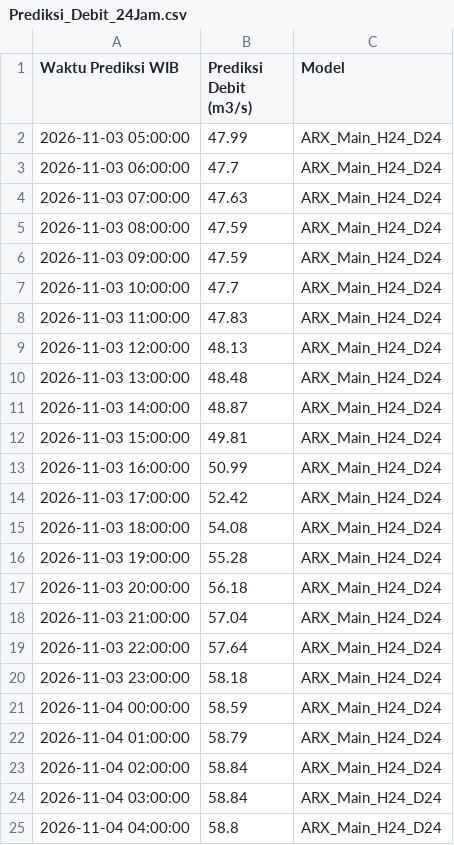
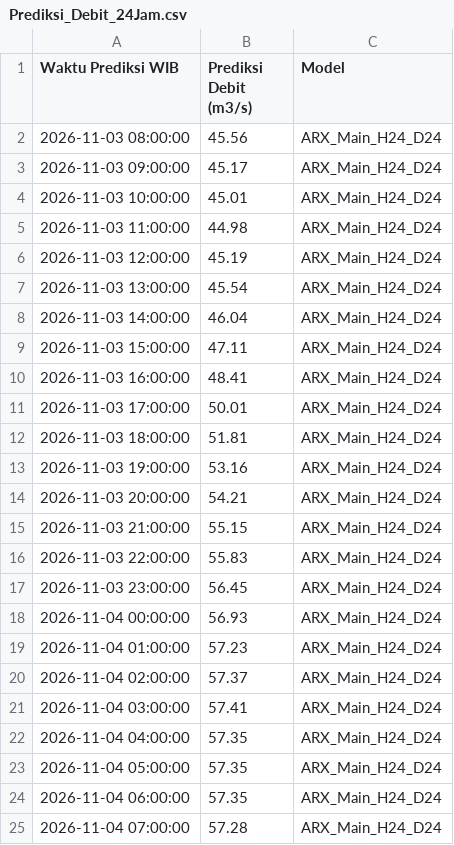
Before and after one commit to ajuneuh/prediksi-dayeuhkolot, a CSV file: v1.1/Prediksi_Debit_24Jam.csv, drawn as a sheet.

```diff
--- a/v1.1/Prediksi_Debit_24Jam.csv
+++ b/v1.1/Prediksi_Debit_24Jam.csv
@@ -1,25 +1,25 @@
 Waktu Prediksi WIB,Prediksi Debit (m3/s),Model
-2026-11-03 05:00:00,47.99,ARX_Main_H24_D24
-2026-11-03 06:00:00,47.7,ARX_Main_H24_D24
-2026-11-03 07:00:00,47.63,ARX_Main_H24_D24
-2026-11-03 08:00:00,47.59,ARX_Main_H24_D24
-2026-11-03 09:00:00,47.59,ARX_Main_H24_D24
-2026-11-03 10:00:00,47.7,ARX_Main_H24_D24
-2026-11-03 11:00:00,47.83,ARX_Main_H24_D24
-2026-11-03 12:00:00,48.13,ARX_Main_H24_D24
-2026-11-03 13:00:00,48.48,ARX_Main_H24_D24
-2026-11-03 14:00:00,48.87,ARX_Main_H24_D24
-2026-11-03 15:00:00,49.81,ARX_Main_H24_D24
-2026-11-03 16:00:00,50.99,ARX_Main_H24_D24
-2026-11-03 17:00:00,52.42,ARX_Main_H24_D24
-2026-11-03 18:00:00,54.08,ARX_Main_H24_D24
-2026-11-03 19:00:00,55.28,ARX_Main_H24_D24
-2026-11-03 20:00:00,56.18,ARX_Main_H24_D24
-2026-11-03 21:00:00,57.04,ARX_Main_H24_D24
-2026-11-03 22:00:00,57.64,ARX_Main_H24_D24
-2026-11-03 23:00:00,58.18,ARX_Main_H24_D24
-2026-11-04 00:00:00,58.59,ARX_Main_H24_D24
-2026-11-04 01:00:00,58.79,ARX_Main_H24_D24
-2026-11-04 02:00:00,58.84,ARX_Main_H24_D24
-2026-11-04 03:00:00,58.84,ARX_Main_H24_D24
-2026-11-04 04:00:00,58.8,ARX_Main_H24_D24
+2026-11-03 08:00:00,45.56,ARX_Main_H24_D24
+2026-11-03 09:00:00,45.17,ARX_Main_H24_D24
+2026-11-03 10:00:00,45.01,ARX_Main_H24_D24
+2026-11-03 11:00:00,44.98,ARX_Main_H24_D24
+2026-11-03 12:00:00,45.19,ARX_Main_H24_D24
+2026-11-03 13:00:00,45.54,ARX_Main_H24_D24
+2026-11-03 14:00:00,46.04,ARX_Main_H24_D24
+2026-11-03 15:00:00,47.11,ARX_Main_H24_D24
+2026-11-03 16:00:00,48.41,ARX_Main_H24_D24
+2026-11-03 17:00:00,50.01,ARX_Main_H24_D24
+2026-11-03 18:00:00,51.81,ARX_Main_H24_D24
+2026-11-03 19:00:00,53.16,ARX_Main_H24_D24
+2026-11-03 20:00:00,54.21,ARX_Main_H24_D24
+2026-11-03 21:00:00,55.15,ARX_Main_H24_D24
+2026-11-03 22:00:00,55.83,ARX_Main_H24_D24
+2026-11-03 23:00:00,56.45,ARX_Main_H24_D24
+2026-11-04 00:00:00,56.93,ARX_Main_H24_D24
+2026-11-04 01:00:00,57.23,ARX_Main_H24_D24
+2026-11-04 02:00:00,57.37,ARX_Main_H24_D24
+2026-11-04 03:00:00,57.41,ARX_Main_H24_D24
+2026-11-04 04:00:00,57.35,ARX_Main_H24_D24
+2026-11-04 05:00:00,57.35,ARX_Main_H24_D24
+2026-11-04 06:00:00,57.35,ARX_Main_H24_D24
+2026-11-04 07:00:00,57.28,ARX_Main_H24_D24
```
Also changed, not shown: v1.1/Data_Debit_7Hari.csv, v1.1/Data_Hujan_7Hari.csv, 3 other files.
